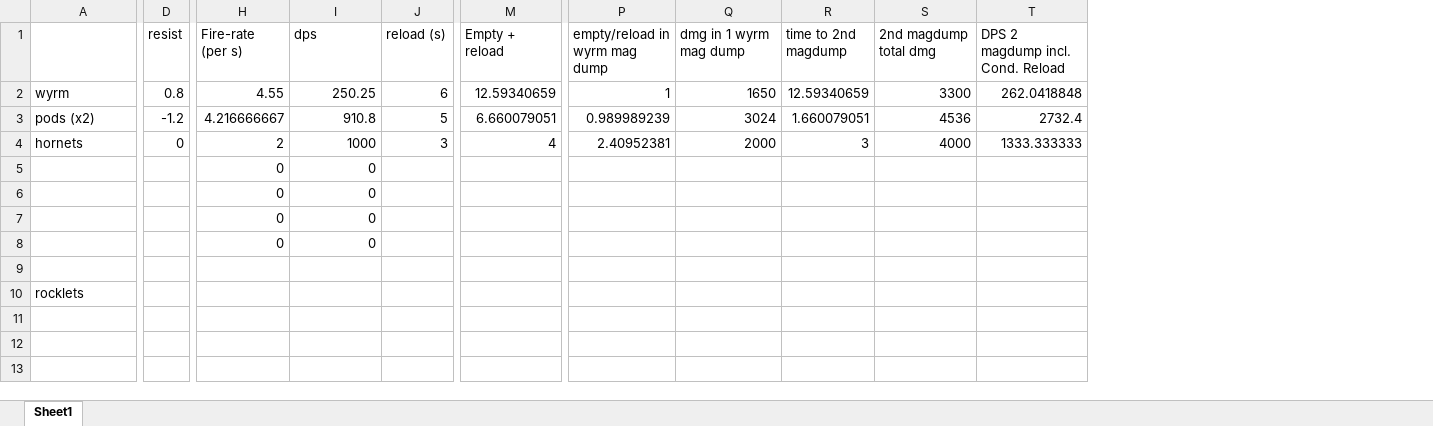
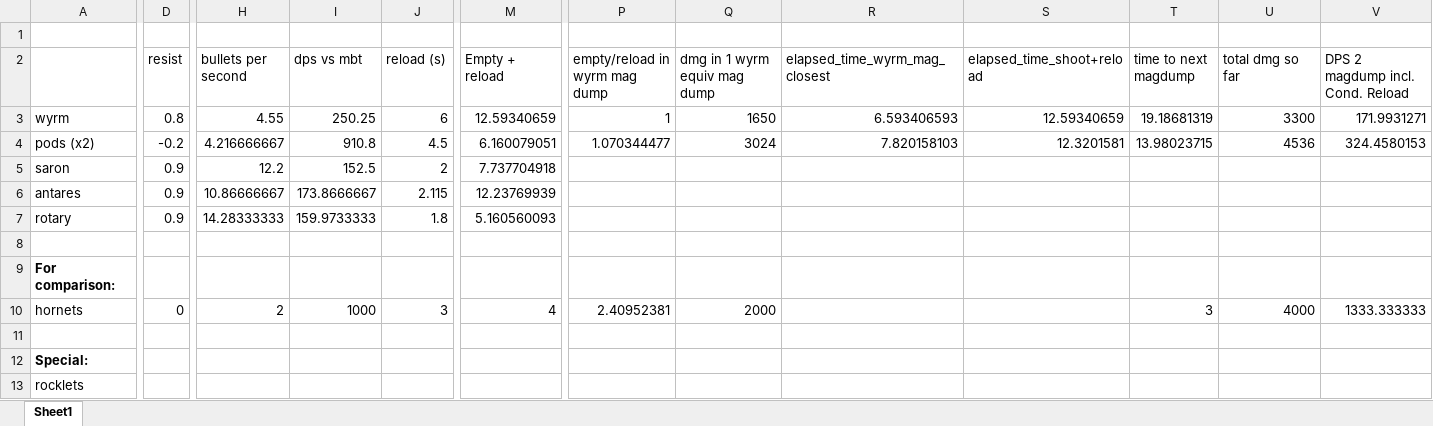
Before and after one commit to NireBryce/random_ps2_files, an Excel workbook: planetside 2 aircraft underwings.xlsx, sheet Sheet1, drawn as a sheet; only a part is shown, gaps mark what is left out; values as stored, in another font and other column widths than the file's, no borders; removed rows and columns are numbered as before the commit, all else as after; rows hold the shown columns only; the diff names each change by its address in the sheet, - before the commit and + after, or states it on an @@ line.

```diff
--- a/planetside 2 aircraft underwings.xlsx (sheet Sheet1)
+++ b/planetside 2 aircraft underwings.xlsx (sheet Sheet1)
-column R (time to 2nd magdump), rows 2-4: 12.59340659 | 1.660079051 | 3
+column R (elapsed_time_wyrm_mag_closest), rows 3-4: 6.593406593 | 7.820158103
+column S (elapsed_time_shoot+reload), rows 3-4: 12.59340659 | 12.3201581
+column T (time to next magdump), rows 3-4: 19.18681319 | 13.98023715; row 10: 3
+row 1: (empty)
-H2: Fire-rate (per s)
+H2: bullets per second
-I2: dps
+I2: dps vs mbt
-Q2: dmg in 1 wyrm mag dump
+Q2: dmg in 1 wyrm equiv mag dump
-U2: 2nd magdump total dmg
+U2: total dmg so far
-V3 (DPS 2 magdump incl. Cond. Reload): 262.0418848
+V3 (DPS 2 magdump incl. Cond. Reload): 171.9931271
-D4 (resist): -1.2
+D4 (resist): -0.2
-J4 (reload (s)): 5
+J4 (reload (s)): 4.5
-M4 (Empty + reload): 6.660079051
+M4 (Empty + reload): 6.160079051
-P4 (empty/reload in wyrm mag dump): 0.989989239
+P4 (empty/reload in wyrm mag dump): 1.070344477
-V4 (DPS 2 magdump incl. Cond. Reload): 2732.4
+V4 (DPS 2 magdump incl. Cond. Reload): 324.4580153
+row 5: saron | 0.9 | 12.2 | 152.5 | 2 | 7.737704918
+row 6: antares | 0.9 | 10.86666667 | 173.8666667 | 2.115 | 12.23769939
+row 7: rotary | 0.9 | 14.28333333 | 159.9733333 | 1.8 | 5.160560093
+row 8: (empty)
+row 9: For comparison:
-row 11:  |  | 0 | 0
+row 11: (empty)
-row 6:  |  | 0 | 0
-row 7:  |  | 0 | 0
-row 8:  |  | 0 | 0
-row 9: (empty)
+row 12: Special:
```
Also changed, not shown: formulas that keep their value, 2 other files.
